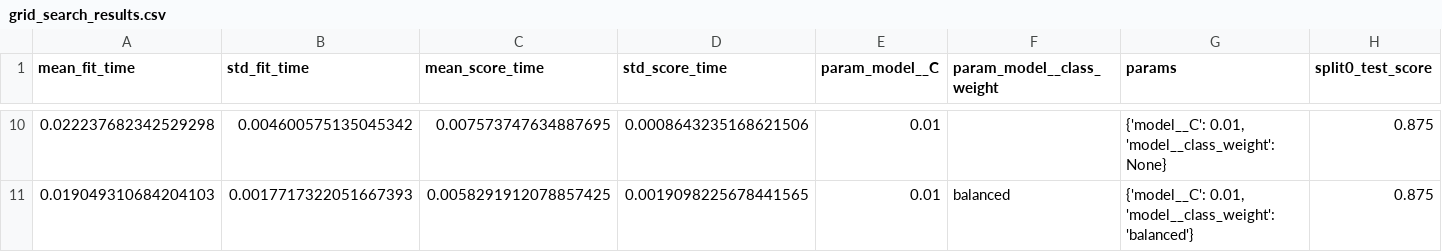
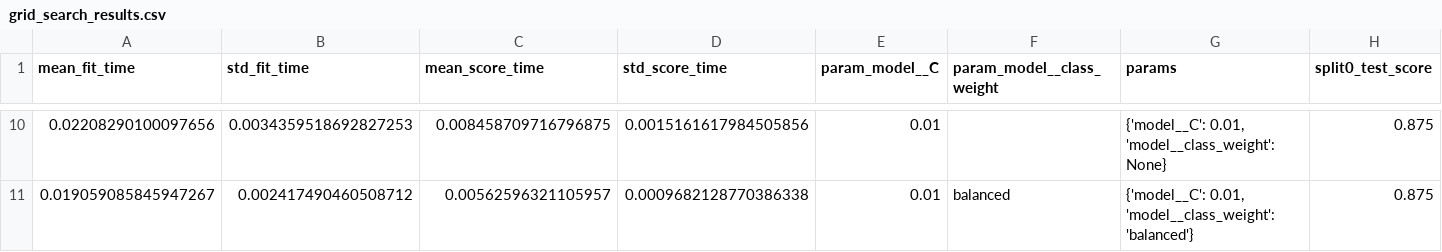
Before and after one commit to Kuzina-Varya/MWwithD, a CSV file: reports/grid_search_results.csv, drawn as a sheet; only a part is shown, gaps mark what is left out; the diff covers the shown part only; the diff names each change by its address in the sheet, - before the commit and + after, or states it on an @@ line.

```diff
--- a/reports/grid_search_results.csv
+++ b/reports/grid_search_results.csv
-A10 (mean_fit_time): 0.022237682342529298
+A10 (mean_fit_time): 0.02208290100097656
-B10 (std_fit_time): 0.004600575135045342
+B10 (std_fit_time): 0.0034359518692827253
-C10 (mean_score_time): 0.007573747634887695
+C10 (mean_score_time): 0.008458709716796875
-D10 (std_score_time): 0.0008643235168621506
+D10 (std_score_time): 0.0015161617984505856
-A11 (mean_fit_time): 0.019049310684204103
+A11 (mean_fit_time): 0.019059085845947267
-B11 (std_fit_time): 0.0017717322051667393
+B11 (std_fit_time): 0.002417490460508712
-C11 (mean_score_time): 0.0058291912078857425
+C11 (mean_score_time): 0.00562596321105957
-D11 (std_score_time): 0.0019098225678441565
+D11 (std_score_time): 0.0009682128770386338
```
Also changed, not shown: 32 edited cells elsewhere in this file, 6 other files.
